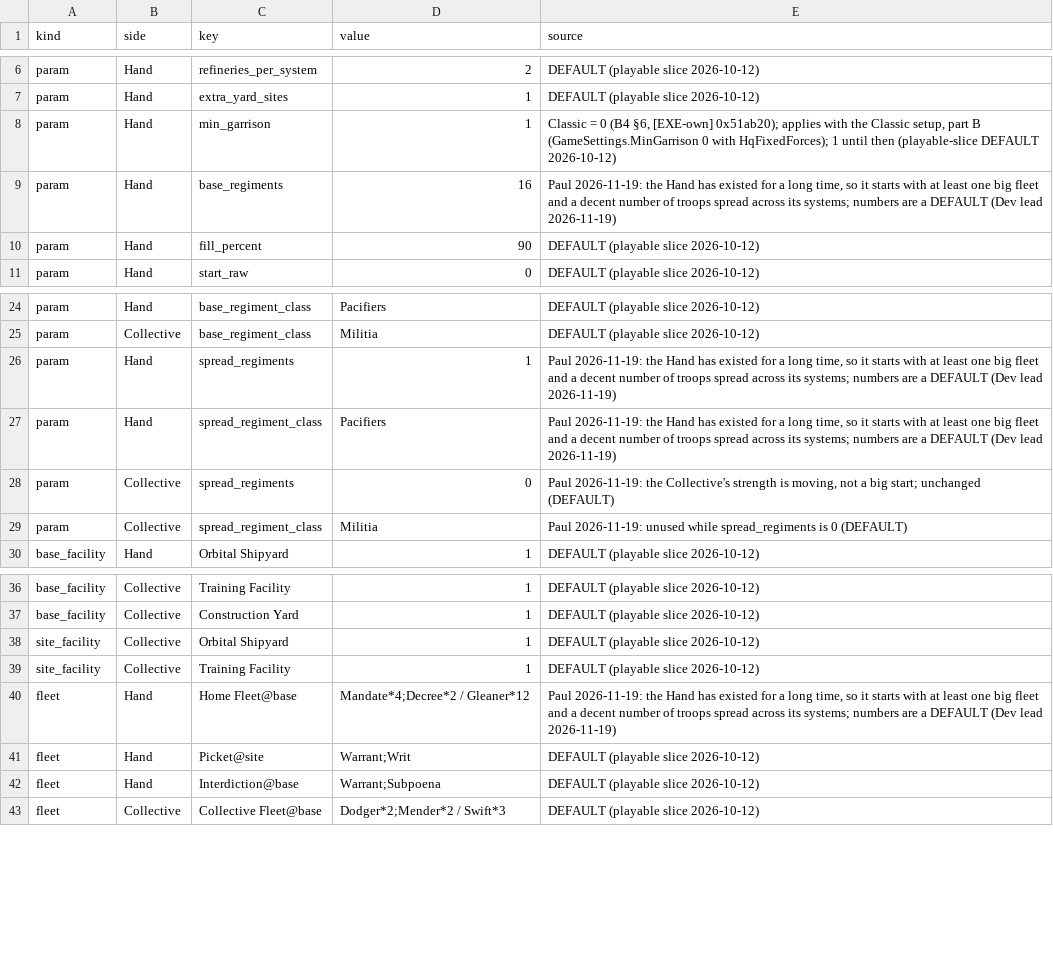
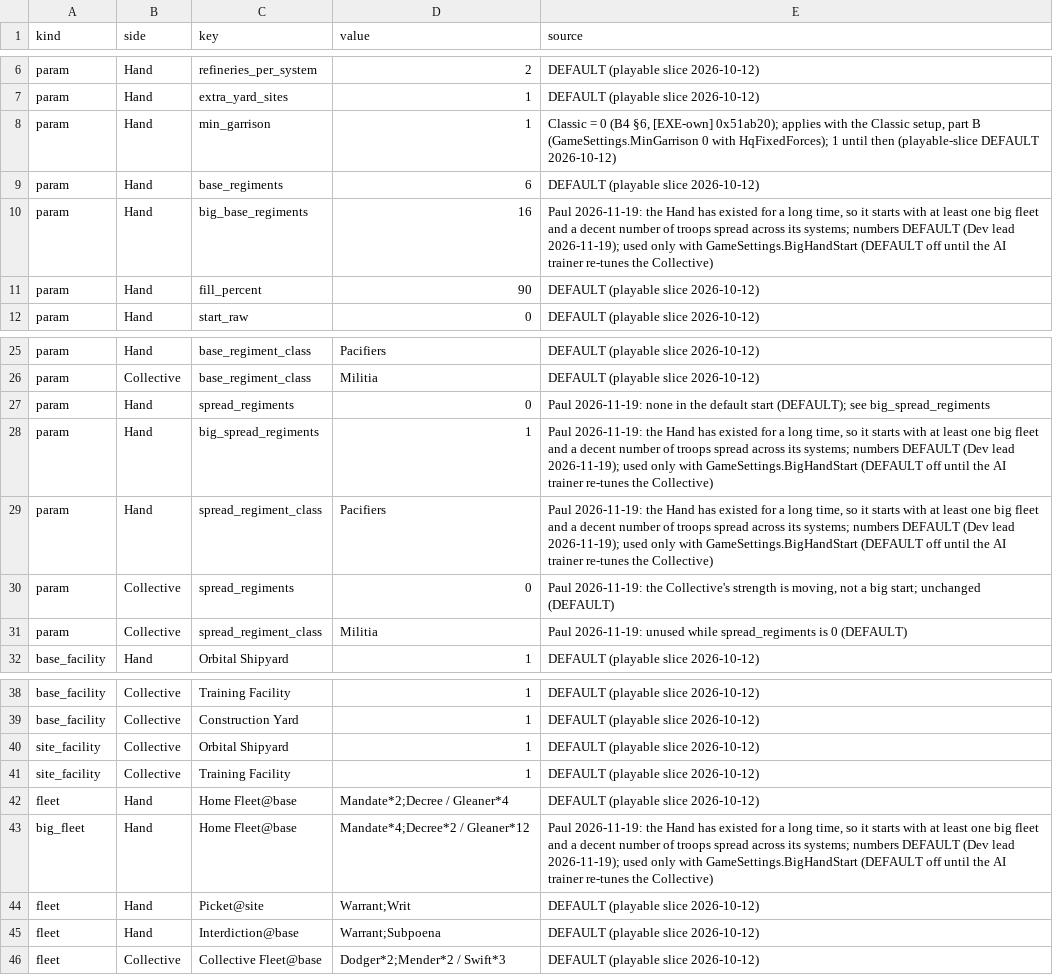
Before and after one commit to paulgazagnaire/Praedra, a CSV file: data/design/new-game-forces.csv, drawn as a sheet; only a part is shown, gaps mark what is left out.

```diff
--- a/data/design/new-game-forces.csv
+++ b/data/design/new-game-forces.csv
@@ -8,3 +8,4 @@ param,Hand,extra_yard_sites,1,DEFAULT (playable slice 2026-10-12)
 param,Hand,min_garrison,1,"Classic = 0 (B4 §6, [EXE-own] 0x51ab20); applies with the Classic setup, part B (GameSettings.MinGarrison 0 with HqFixedForces); 1 until then (playable-slice DEFAULT 2026-10-12)"
-param,Hand,base_regiments,16,"Paul 2026-11-19: the Hand has existed for a long time, so it starts with at least one big fleet and a decent number of troops spread across its systems; numbers are a DEFAULT (Dev lead 2026-11-19)"
+param,Hand,base_regiments,6,DEFAULT (playable slice 2026-10-12)
+param,Hand,big_base_regiments,16,"Paul 2026-11-19: the Hand has existed for a long time, so it starts with at least one big fleet and a decent number of troops spread across its systems; numbers DEFAULT (Dev lead 2026-11-19); used only with GameSettings.BigHandStart (DEFAULT off until the AI trainer re-tunes the Collective)"
 param,Hand,fill_percent,90,DEFAULT (playable slice 2026-10-12)
@@ -25,4 +26,5 @@ param,Hand,base_regiment_class,Pacifiers,DEFAULT (playable slice 2026-10-12)
 param,Collective,base_regiment_class,Militia,DEFAULT (playable slice 2026-10-12)
-param,Hand,spread_regiments,1,"Paul 2026-11-19: the Hand has existed for a long time, so it starts with at least one big fleet and a decent number of troops spread across its systems; numbers are a DEFAULT (Dev lead 2026-11-19)"
-param,Hand,spread_regiment_class,Pacifiers,"Paul 2026-11-19: the Hand has existed for a long time, so it starts with at least one big fleet and a decent number of troops spread across its systems; numbers are a DEFAULT (Dev lead 2026-11-19)"
+param,Hand,spread_regiments,0,"Paul 2026-11-19: none in the default start (DEFAULT); see big_spread_regiments"
+param,Hand,big_spread_regiments,1,"Paul 2026-11-19: the Hand has existed for a long time, so it starts with at least one big fleet and a decent number of troops spread across its systems; numbers DEFAULT (Dev lead 2026-11-19); used only with GameSettings.BigHandStart (DEFAULT off until the AI trainer re-tunes the Collective)"
+param,Hand,spread_regiment_class,Pacifiers,"Paul 2026-11-19: the Hand has existed for a long time, so it starts with at least one big fleet and a decent number of troops spread across its systems; numbers DEFAULT (Dev lead 2026-11-19); used only with GameSettings.BigHandStart (DEFAULT off until the AI trainer re-tunes the Collective)"
 param,Collective,spread_regiments,0,"Paul 2026-11-19: the Collective's strength is moving, not a big start; unchanged (DEFAULT)"
@@ -39,3 +41,4 @@ site_facility,Collective,Orbital Shipyard,1,DEFAULT (playable slice 2026-10-12)
 site_facility,Collective,Training Facility,1,DEFAULT (playable slice 2026-10-12)
-fleet,Hand,Home Fleet@base,Mandate*4;Decree*2 / Gleaner*12,"Paul 2026-11-19: the Hand has existed for a long time, so it starts with at least one big fleet and a decent number of troops spread across its systems; numbers are a DEFAULT (Dev lead 2026-11-19)"
+fleet,Hand,Home Fleet@base,Mandate*2;Decree / Gleaner*4,DEFAULT (playable slice 2026-10-12)
+big_fleet,Hand,Home Fleet@base,Mandate*4;Decree*2 / Gleaner*12,"Paul 2026-11-19: the Hand has existed for a long time, so it starts with at least one big fleet and a decent number of troops spread across its systems; numbers DEFAULT (Dev lead 2026-11-19); used only with GameSettings.BigHandStart (DEFAULT off until the AI trainer re-tunes the Collective)"
 fleet,Hand,Picket@site,Warrant;Writ,DEFAULT (playable slice 2026-10-12)
```
Also changed, not shown: 5 other files.
